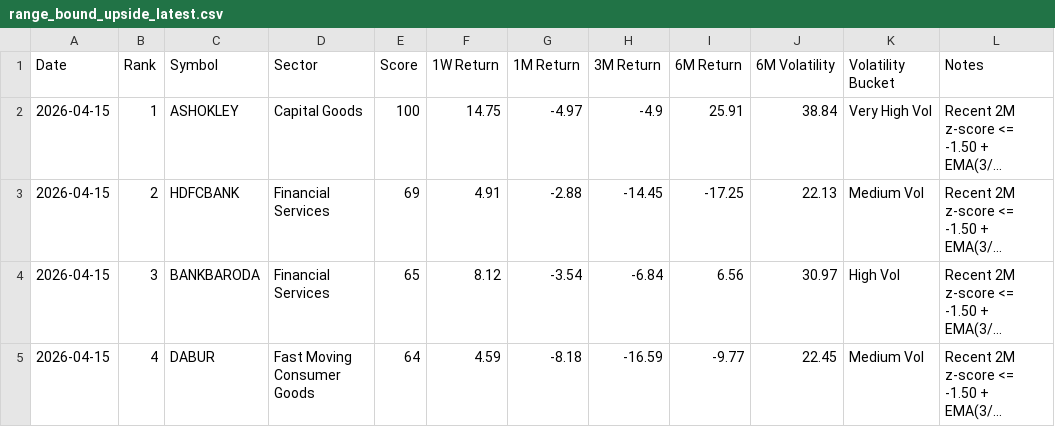
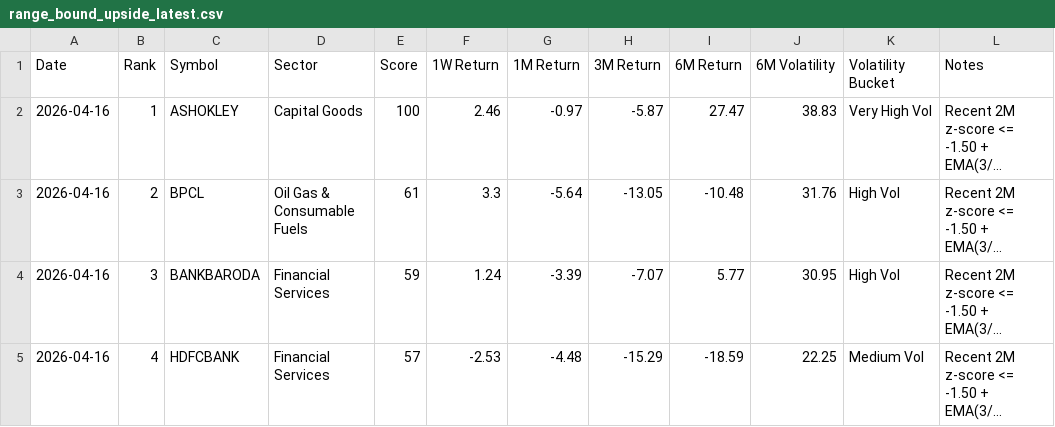
Before and after one commit to lightninbulls-stack/hanush-app, a CSV file: backend/data/range_bound_upside_latest.csv, drawn as a sheet; only a part is shown; long unchanged cells end in …; the diff covers the shown part only; the diff names each change by its address in the sheet, - before the commit and + after, or states it on an @@ line.

```diff
--- a/backend/data/range_bound_upside_latest.csv
+++ b/backend/data/range_bound_upside_latest.csv
-A2:A5 (Date): 2026-04-15
+A2:A5 (Date): 2026-04-16
-F2 (1W Return): 14.75
+F2 (1W Return): 2.46
-G2 (1M Return): -4.97
+G2 (1M Return): -0.97
-H2 (3M Return): -4.9
+H2 (3M Return): -5.87
-I2 (6M Return): 25.91
+I2 (6M Return): 27.47
-J2 (6M Volatility): 38.84
+J2 (6M Volatility): 38.83
-C3 (Symbol): HDFCBANK
+C3 (Symbol): BPCL
-D3 (Sector): Financial Services
+D3 (Sector): Oil Gas & Consumable Fuels
-E3 (Score): 69
+E3 (Score): 61
-F3 (1W Return): 4.91
+F3 (1W Return): 3.3
-G3 (1M Return): -2.88
+G3 (1M Return): -5.64
-H3 (3M Return): -14.45
+H3 (3M Return): -13.05
-I3 (6M Return): -17.25
+I3 (6M Return): -10.48
-J3 (6M Volatility): 22.13
+J3 (6M Volatility): 31.76
-K3 (Volatility Bucket): Medium Vol
+K3 (Volatility Bucket): High Vol
-E4 (Score): 65
+E4 (Score): 59
-F4 (1W Return): 8.12
+F4 (1W Return): 1.24
-G4 (1M Return): -3.54
+G4 (1M Return): -3.39
-H4 (3M Return): -6.84
+H4 (3M Return): -7.07
-I4 (6M Return): 6.56
+I4 (6M Return): 5.77
-J4 (6M Volatility): 30.97
+J4 (6M Volatility): 30.95
-C5 (Symbol): DABUR
+C5 (Symbol): HDFCBANK
-D5 (Sector): Fast Moving Consumer Goods
+D5 (Sector): Financial Services
-E5 (Score): 64
+E5 (Score): 57
-F5 (1W Return): 4.59
+F5 (1W Return): -2.53
-G5 (1M Return): -8.18
+G5 (1M Return): -4.48
-H5 (3M Return): -16.59
+H5 (3M Return): -15.29
-I5 (6M Return): -9.77
+I5 (6M Return): -18.59
-J5 (6M Volatility): 22.45
+J5 (6M Volatility): 22.25
```
Also changed, not shown: 148 edited cells elsewhere in this file, backend/data/range_bound_downside_latest.csv, backend/data/range_bound_snapshot.csv.
